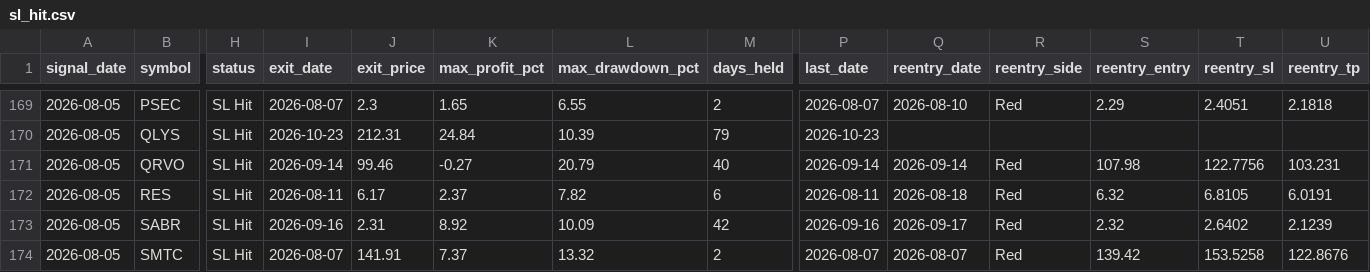
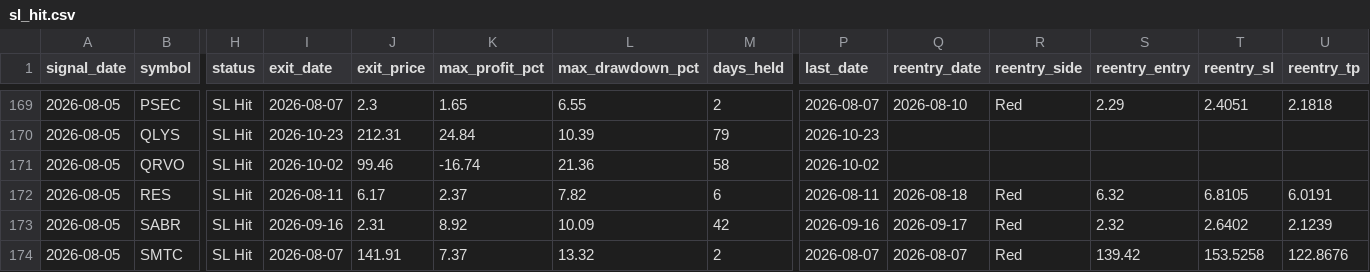
Before and after one commit to faizjio7011-code/checking-trade-signals, a CSV file: report/sl_hit.csv, drawn as a sheet; only a part is shown, gaps mark what is left out; the diff names each change by its address in the sheet, - before the commit and + after, or states it on an @@ line.

```diff
--- a/report/sl_hit.csv
+++ b/report/sl_hit.csv
-I171 (exit_date): 2026-09-14
+I171 (exit_date): 2026-10-02
-K171 (max_profit_pct): -0.27
+K171 (max_profit_pct): -16.74
-L171 (max_drawdown_pct): 20.79
+L171 (max_drawdown_pct): 21.36
-M171 (days_held): 40
+M171 (days_held): 58
-P171 (last_date): 2026-09-14
+P171 (last_date): 2026-10-02
-Q171 (reentry_date): 2026-09-14
+Q171 (reentry_date): (empty)
-R171 (reentry_side): Red
+R171 (reentry_side): (empty)
-S171 (reentry_entry): 107.98
+S171 (reentry_entry): (empty)
-T171 (reentry_sl): 122.7756
+T171 (reentry_sl): (empty)
-U171 (reentry_tp): 103.231
+U171 (reentry_tp): (empty)
```
Also changed, not shown: report/reentry.csv, report/trade_performance.csv, 7 other files.
